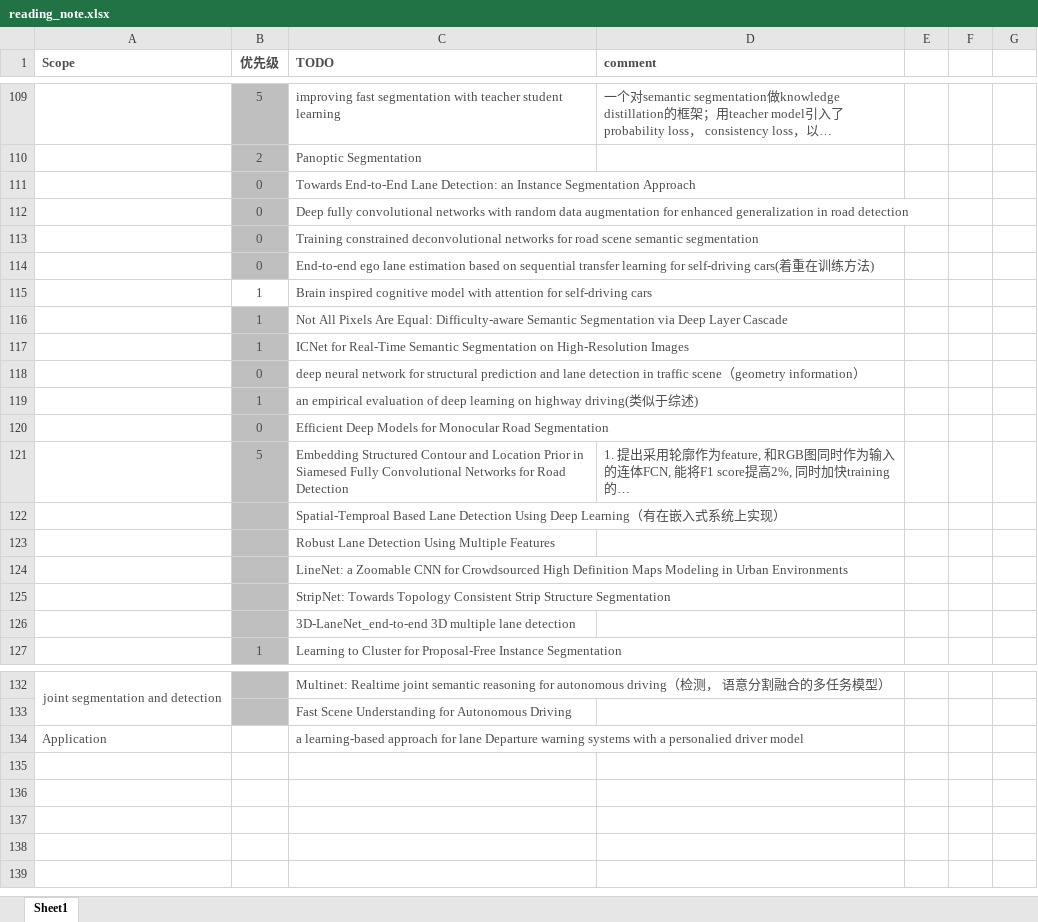
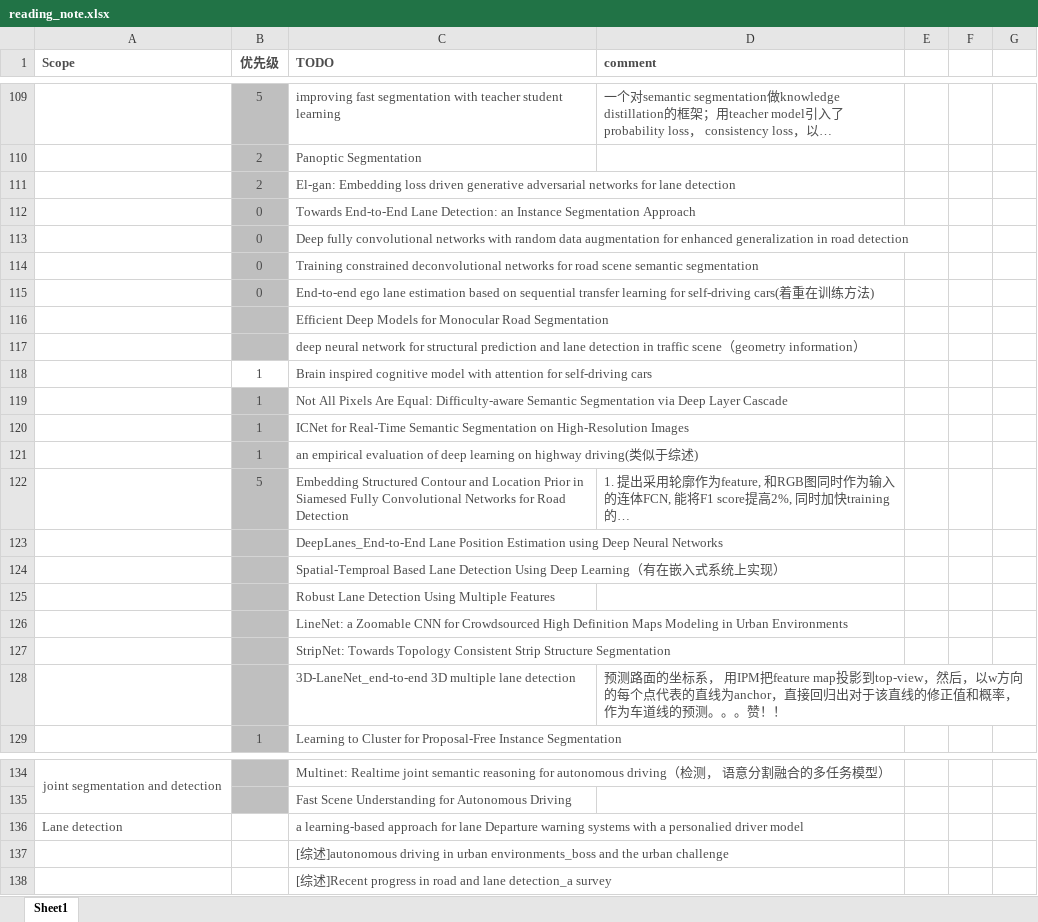
Before and after one commit to youchaoqin/reading_notes, an Excel workbook: reading_note.xlsx, sheet Sheet1, drawn as a sheet; only a part is shown, gaps mark what is left out; long unchanged cells end in …; values as stored, in another font and other column widths than the file's, no borders; conditional formats not drawn; removed rows and columns are numbered as before the commit, all else as after; the diff names each change by its address in the sheet, - before the commit and + after, or states it on an @@ line.

Commit message:
reading_note 20190104

```diff
--- a/reading_note.xlsx (sheet Sheet1)
+++ b/reading_note.xlsx (sheet Sheet1)
+row 111:  | 2 | El-gan: Embedding loss driven generative adversarial networks for lane detection
+row 116:  |  | Efficient Deep Models for Monocular Road Segmentation
+row 117:  |  | deep neural network for structural prediction and lane detection in traffic scene（geometry information）
-row 118:  | 0 | deep neural network for structural prediction and lane detection in traffic scene（geometry information）
-row 120:  | 0 | Efficient Deep Models for Monocular Road Segmentation
+row 123:  |  | DeepLanes_End-to-End Lane Position Estimation using Deep Neural Networks
-D128 (comment): (empty)
+D128 (comment): 预测路面的坐标系， 用IPM把feature map投影到top-view，然后，以w方向的每个点代表的直线为anchor，直接回归出对于该直线的修正值和概率，作为车道线的预测。。。赞！！
-A136 (Scope): Application
+A136 (Scope): Lane detection
+row 137:  |  | [综述]autonomous driving in urban environments_boss and the urban challenge
+row 138:  |  | [综述]Recent progress in road and lane detection_a survey
```
